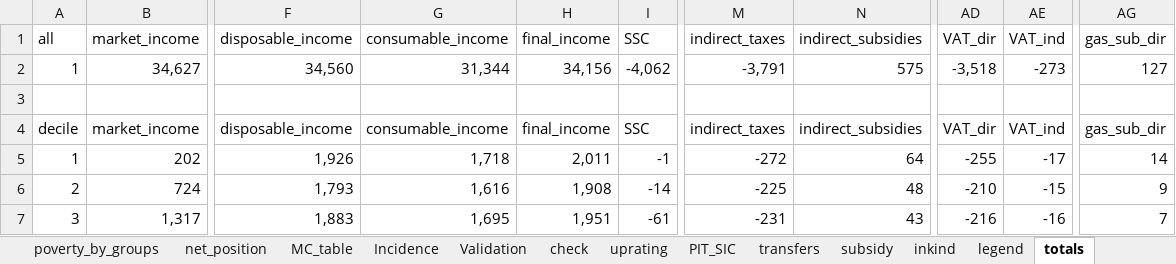
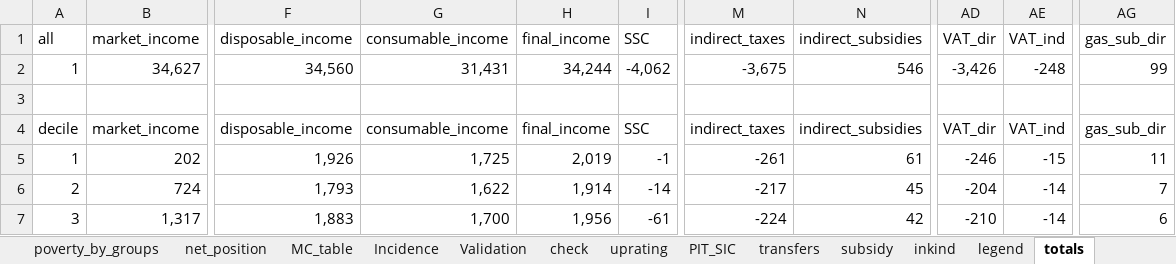
Before and after one commit to wbEPL/Example_FiscalSim, an Excel workbook: 03.Tool/Example_FiscalSim.xlsx, sheet totals, drawn as a sheet; only a part is shown, gaps mark what is left out; values as stored, in another font and other column widths than the file's, no borders; the diff covers the shown part only; the diff names each change by its address in the sheet, - before the commit and + after, or states it on an @@ line.

```diff
--- a/03.Tool/Example_FiscalSim.xlsx (sheet totals)
+++ b/03.Tool/Example_FiscalSim.xlsx (sheet totals)
-G2 (consumable_income): 31,344
+G2 (consumable_income): 31,431
-H2 (final_income): 34,156
+H2 (final_income): 34,244
-M2 (indirect_taxes): -3,791
+M2 (indirect_taxes): -3,675
-N2 (indirect_subsidies): 575
+N2 (indirect_subsidies): 546
-AD2 (VAT_dir): -3,518
+AD2 (VAT_dir): -3,426
-AE2 (VAT_ind): -273
+AE2 (VAT_ind): -248
-AG2 (gas_sub_dir): 127
+AG2 (gas_sub_dir): 99
-G5 (consumable_income): 1,718
+G5 (consumable_income): 1,725
-H5 (final_income): 2,011
+H5 (final_income): 2,019
-M5 (indirect_taxes): -272
+M5 (indirect_taxes): -261
-N5 (indirect_subsidies): 64
+N5 (indirect_subsidies): 61
-AD5 (VAT_dir): -255
+AD5 (VAT_dir): -246
-AE5 (VAT_ind): -17
+AE5 (VAT_ind): -15
-AG5 (gas_sub_dir): 14
+AG5 (gas_sub_dir): 11
-G6 (consumable_income): 1,616
+G6 (consumable_income): 1,622
-H6 (final_income): 1,908
+H6 (final_income): 1,914
-M6 (indirect_taxes): -225
+M6 (indirect_taxes): -217
-N6 (indirect_subsidies): 48
+N6 (indirect_subsidies): 45
-AD6 (VAT_dir): -210
+AD6 (VAT_dir): -204
-AE6 (VAT_ind): -15
+AE6 (VAT_ind): -14
-AG6 (gas_sub_dir): 9
+AG6 (gas_sub_dir): 7
-G7 (consumable_income): 1,695
+G7 (consumable_income): 1,700
-H7 (final_income): 1,951
+H7 (final_income): 1,956
-M7 (indirect_taxes): -231
+M7 (indirect_taxes): -224
-N7 (indirect_subsidies): 43
+N7 (indirect_subsidies): 42
-AD7 (VAT_dir): -216
+AD7 (VAT_dir): -210
-AE7 (VAT_ind): -16
+AE7 (VAT_ind): -14
-AG7 (gas_sub_dir): 7
+AG7 (gas_sub_dir): 6
```
Also changed, not shown: 369 edited cells elsewhere in this sheet, sheet net_position, sheet MC_table, sheet all, sheet IO, sheet Incidence, sheet gini_poverty, 3 more sheets, formulas that keep their value, hidden cells, charts or pictures.
